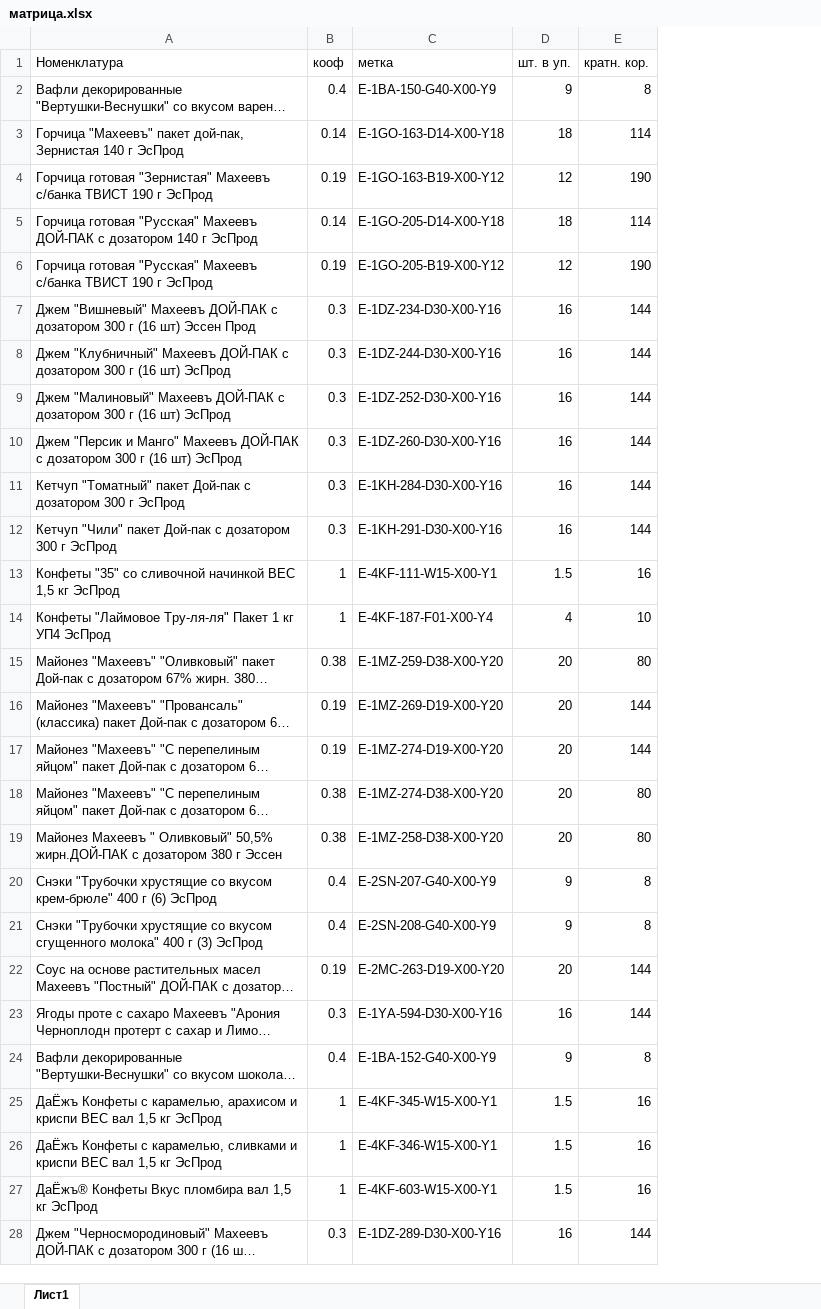
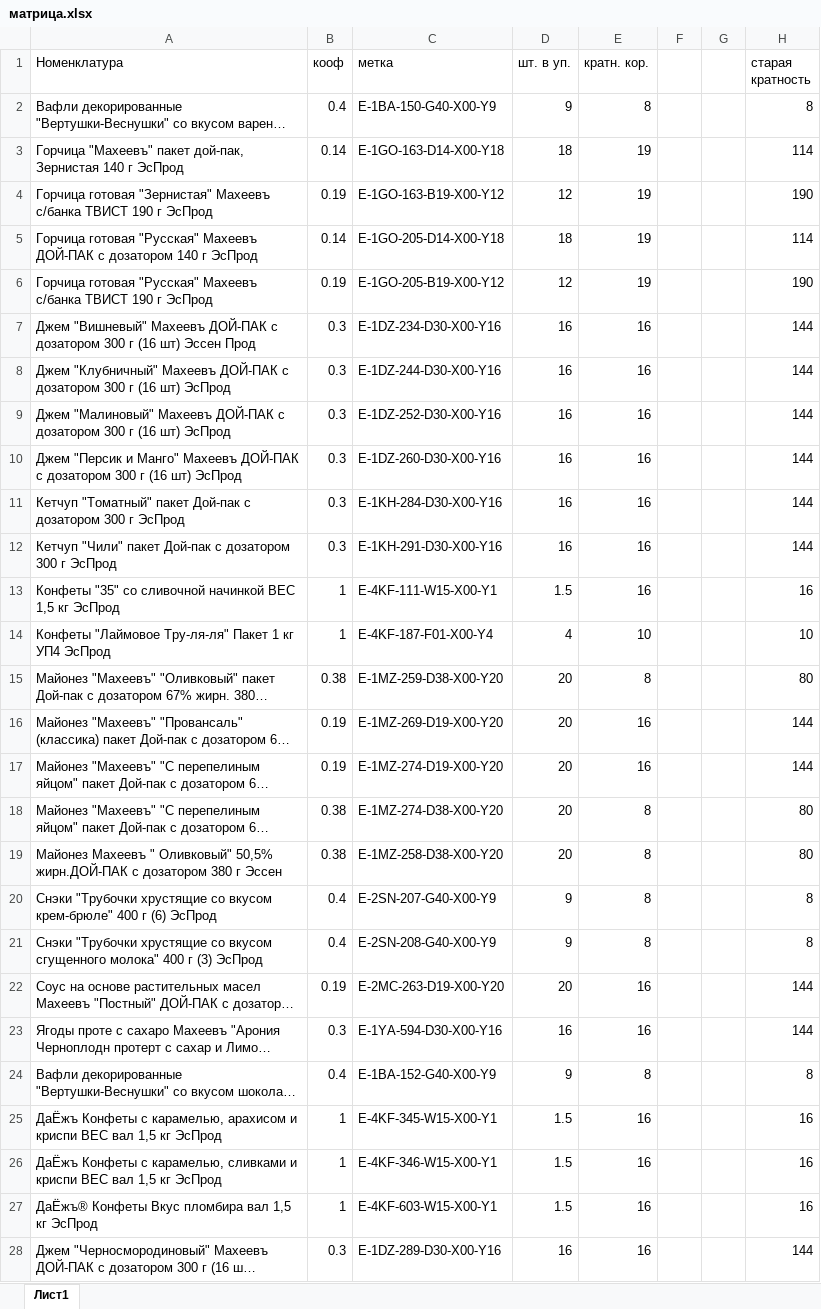
Before and after one commit to Fejanin/maheev, an Excel workbook: промежуточная таблица/матрица.xlsx, sheet Лист1, drawn as a sheet; only a part is shown; long unchanged cells end in …; values as stored, in another font and other column widths than the file's, no borders; the diff covers the shown part only; the diff names each change by its address in the sheet, - before the commit and + after, or states it on an @@ line.

```diff
--- a/промежуточная таблица/матрица.xlsx (sheet Лист1)
+++ b/промежуточная таблица/матрица.xlsx (sheet Лист1)
+column F, empty
+column G, empty
+column H (старая кратность), rows 2-28: 8 | 114 | 190 | 114 | 190 | 144 | 144 | 144 | 144 | 144 | 144 | 16 | 10 | 80 | 144 | 144 | 80 | 80 | 8 | 8 | 144 | 144 | 8 | 16 | 16 | 16 | 144
-E3 (кратн. кор.): 114
+E3 (кратн. кор.): 19
-E4 (кратн. кор.): 190
+E4 (кратн. кор.): 19
-E5 (кратн. кор.): 114
+E5 (кратн. кор.): 19
-E6 (кратн. кор.): 190
+E6 (кратн. кор.): 19
-E7:E12 (кратн. кор.): 144
+E7:E12 (кратн. кор.): 16
-E15 (кратн. кор.): 80
+E15 (кратн. кор.): 8
-E16:E17 (кратн. кор.): 144
+E16:E17 (кратн. кор.): 16
-E18:E19 (кратн. кор.): 80
+E18:E19 (кратн. кор.): 8
-E22:E23 (кратн. кор.): 144
+E22:E23 (кратн. кор.): 16
-E28 (кратн. кор.): 144
+E28 (кратн. кор.): 16
```
Also changed, not shown: 3 added rows and 15 edited cells elsewhere in this sheet, 3 other files.
